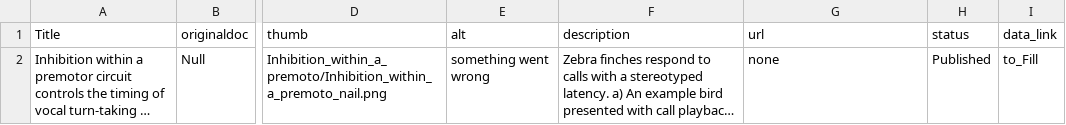
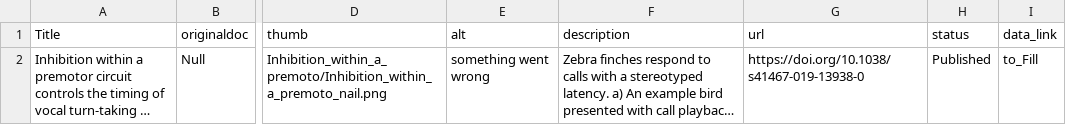
Before and after one commit to memory-consolidation/SFB1315_Public_result_gallery, a TSV file: static/hall-of-results_data/Figures/Inhibition_within_a_premoto/Inhibition_within_a_premoto_meta.tsv, drawn as a sheet; only a part is shown, gaps mark what is left out; long unchanged cells end in …; the diff names each change by its address in the sheet, - before the commit and + after, or states it on an @@ line.

Commit message:
fix links

```diff
--- a/static/hall-of-results_data/Figures/Inhibition_within_a_premoto/Inhibition_within_a_premoto_meta.tsv
+++ b/static/hall-of-results_data/Figures/Inhibition_within_a_premoto/Inhibition_within_a_premoto_meta.tsv
-G2 (url): none
+G2 (url): https://doi.org/10.1038/s41467-019-13938-0
```
Also changed, not shown: static/hall-of-results_data/Figures/Network-Specific_Synchroniz/Network-Specific_Synchroniz_meta.tsv, 2 other files.
